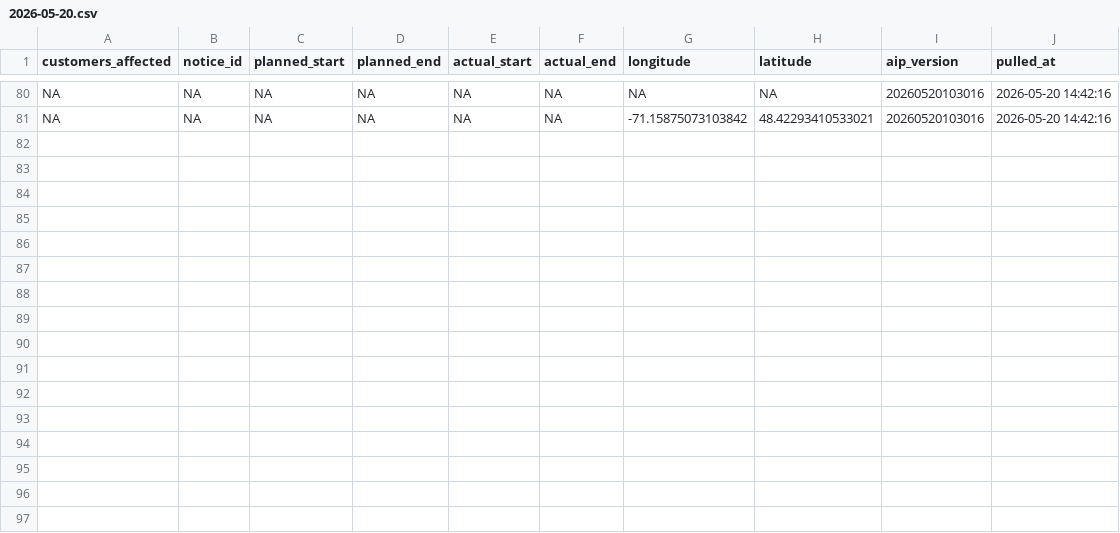
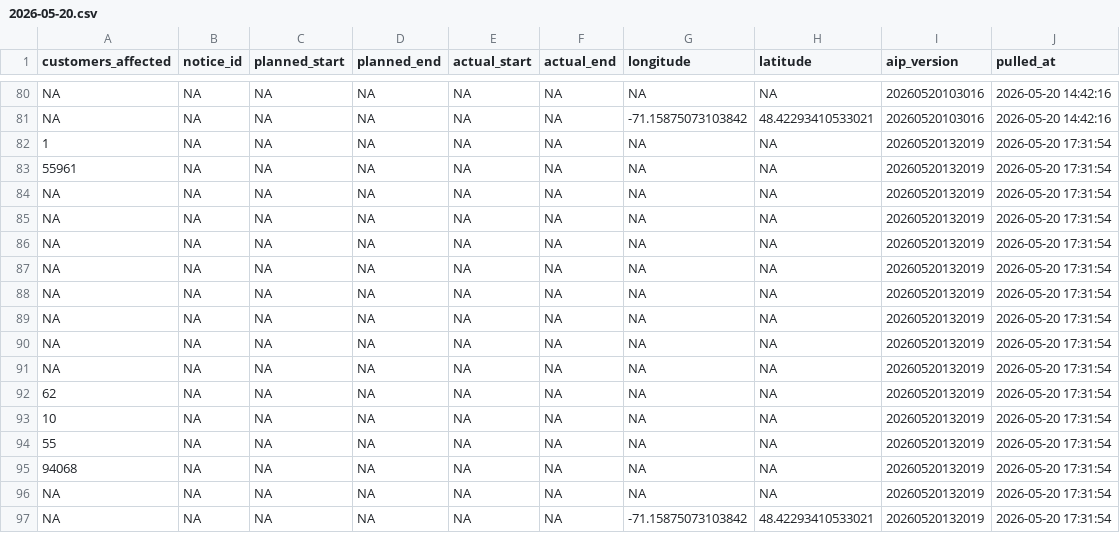
Before and after one commit to hdoyle21/hydro_qc, a CSV file: data/planned/2026-05-20.csv, drawn as a sheet; only a part is shown, gaps mark what is left out.

```diff
--- a/data/planned/2026-05-20.csv
+++ b/data/planned/2026-05-20.csv
@@ -81 +81,17 @@ NA,NA,NA,NA,NA,NA,NA,NA,20260520103016,2026-05-20 14:42:16
 NA,NA,NA,NA,NA,NA,-71.15875073103842,48.42293410533021,20260520103016,2026-05-20 14:42:16
+1,NA,NA,NA,NA,NA,NA,NA,20260520132019,2026-05-20 17:31:54
+55961,NA,NA,NA,NA,NA,NA,NA,20260520132019,2026-05-20 17:31:54
+NA,NA,NA,NA,NA,NA,NA,NA,20260520132019,2026-05-20 17:31:54
+NA,NA,NA,NA,NA,NA,NA,NA,20260520132019,2026-05-20 17:31:54
+NA,NA,NA,NA,NA,NA,NA,NA,20260520132019,2026-05-20 17:31:54
+NA,NA,NA,NA,NA,NA,NA,NA,20260520132019,2026-05-20 17:31:54
+NA,NA,NA,NA,NA,NA,NA,NA,20260520132019,2026-05-20 17:31:54
+NA,NA,NA,NA,NA,NA,NA,NA,20260520132019,2026-05-20 17:31:54
+NA,NA,NA,NA,NA,NA,NA,NA,20260520132019,2026-05-20 17:31:54
+NA,NA,NA,NA,NA,NA,NA,NA,20260520132019,2026-05-20 17:31:54
+62,NA,NA,NA,NA,NA,NA,NA,20260520132019,2026-05-20 17:31:54
+10,NA,NA,NA,NA,NA,NA,NA,20260520132019,2026-05-20 17:31:54
+55,NA,NA,NA,NA,NA,NA,NA,20260520132019,2026-05-20 17:31:54
+94068,NA,NA,NA,NA,NA,NA,NA,20260520132019,2026-05-20 17:31:54
+NA,NA,NA,NA,NA,NA,NA,NA,20260520132019,2026-05-20 17:31:54
+NA,NA,NA,NA,NA,NA,-71.15875073103842,48.42293410533021,20260520132019,2026-05-20 17:31:54
```
Also changed, not shown: 1 other file.
